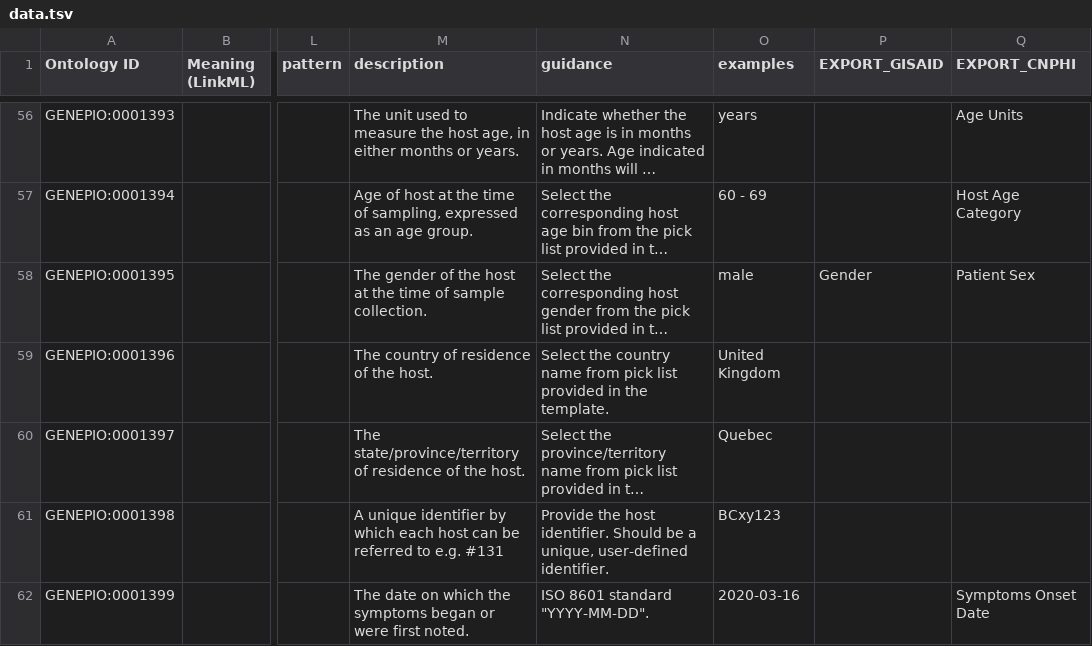
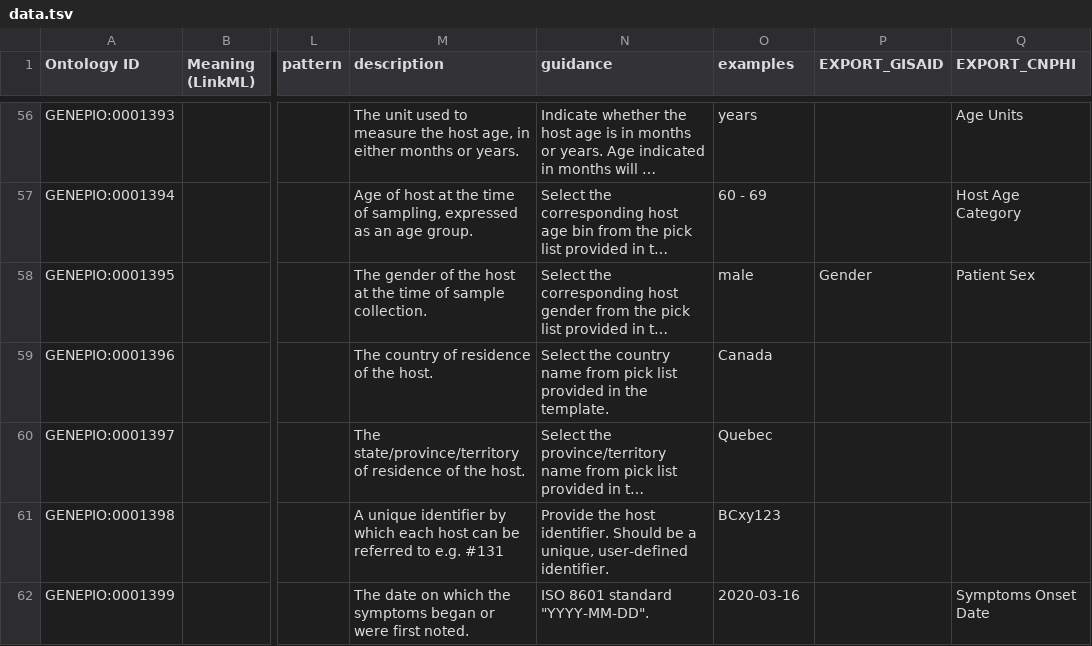
Before and after one commit to cidgoh/DataHarmonizer, a TSV file: template/canada_covid19/data.tsv, drawn as a sheet; only a part is shown, gaps mark what is left out; long unchanged cells end in …; the diff covers the shown part only; the diff names each change by its address in the sheet, - before the commit and + after, or states it on an @@ line.

```diff
--- a/template/canada_covid19/data.tsv
+++ b/template/canada_covid19/data.tsv
-O59 (examples): United Kingdom
+O59 (examples): Canada
```
Also changed, not shown: 1 added row, 1 removed row and 11 edited cells elsewhere in this file, 2 other files.
